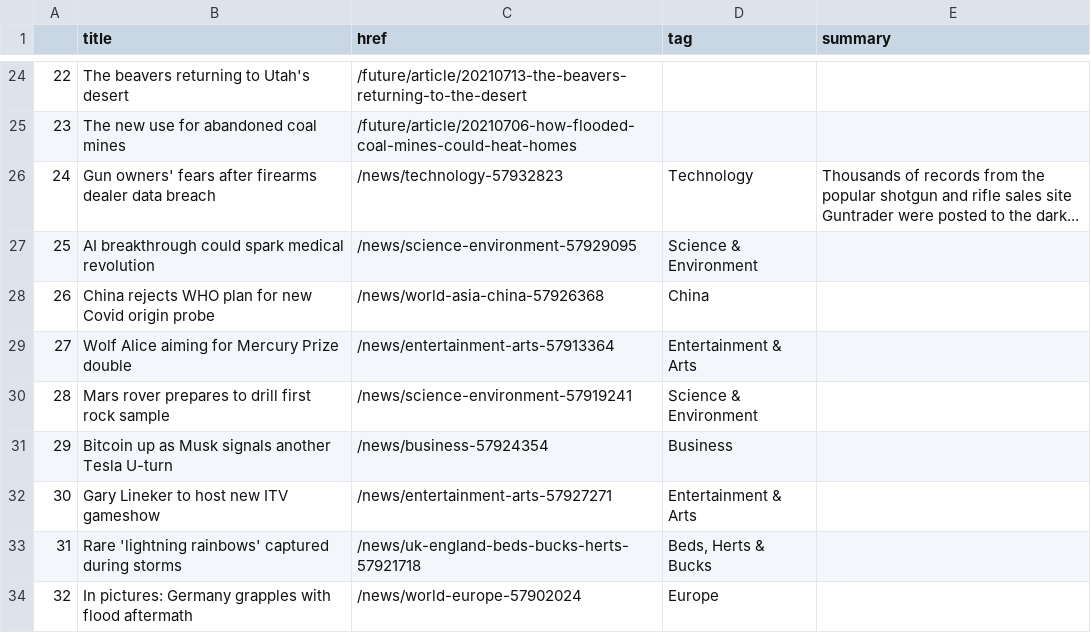
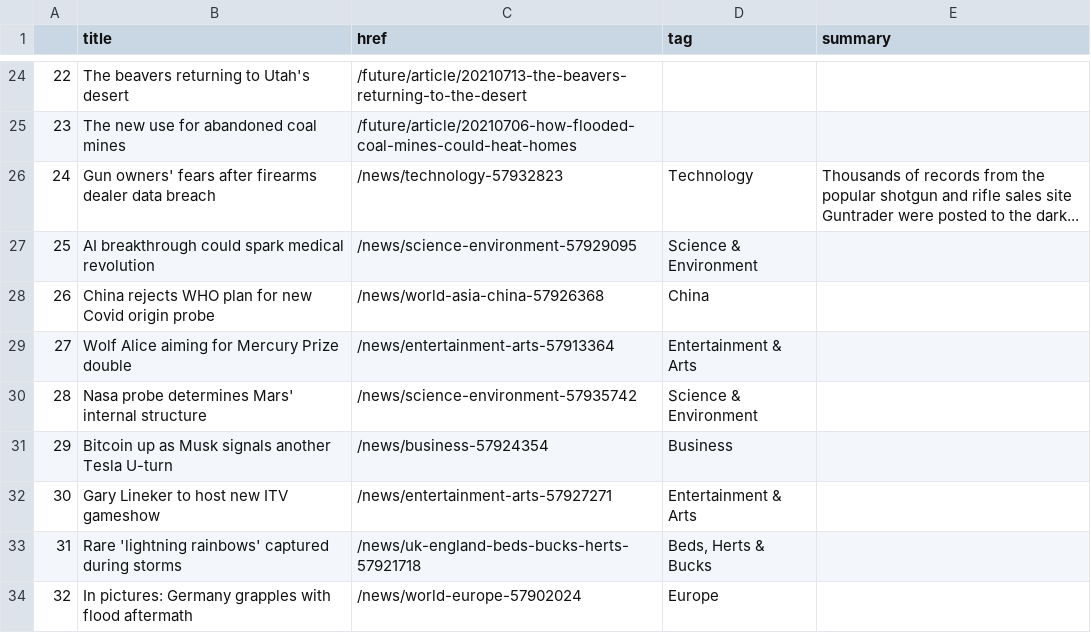
Before and after one commit to FraukeReyer/automatic-scraper, a CSV file: bbc-headlines.csv, drawn as a sheet; only a part is shown, gaps mark what is left out.

```diff
--- a/bbc-headlines.csv
+++ b/bbc-headlines.csv
@@ -29,3 +29,3 @@
 27,Wolf Alice aiming for Mercury Prize double,/news/entertainment-arts-57913364,Entertainment & Arts,
-28,Mars rover prepares to drill first rock sample,/news/science-environment-57919241,Science & Environment,
+28,Nasa probe determines Mars' internal structure,/news/science-environment-57935742,Science & Environment,
 29,Bitcoin up as Musk signals another Tesla U-turn,/news/business-57924354,Business,
```
